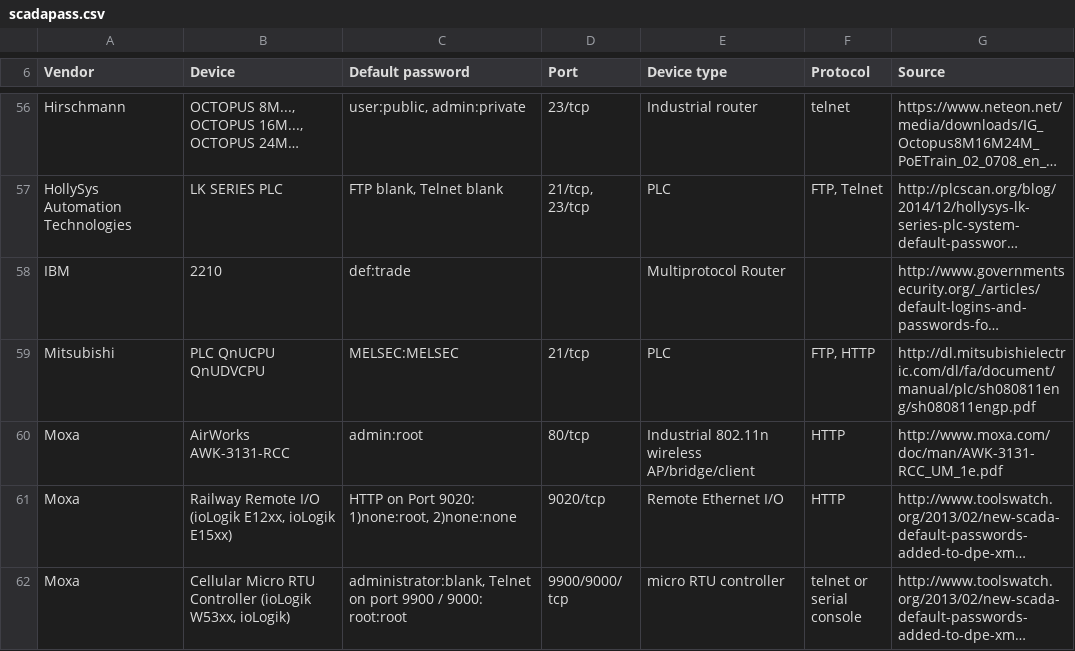
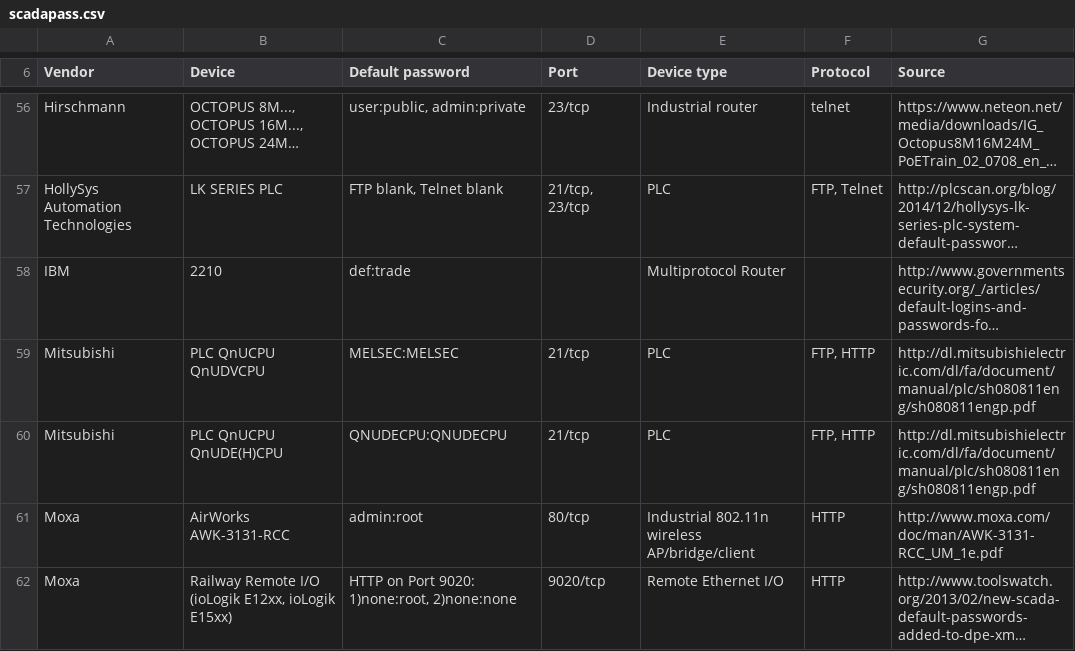
Before and after one commit to scadastrangelove/SCADAPASS, a CSV file: scadapass.csv, drawn as a sheet; only a part is shown, gaps mark what is left out; the shorter side is filled out with more unchanged rows; long unchanged cells end in …; the diff names each change by its address in the sheet, - before the commit and + after, or states it on an @@ line.

Commit message:
Update scadapass.csv
Mitsubishi QnUDE(H)CPU

```diff
--- a/scadapass.csv
+++ b/scadapass.csv
+row 60: Mitsubishi | PLC QnUCPU QnUDE(H)CPU | QNUDECPU:QNUDECPU | 21/tcp | PLC | FTP, HTTP | http://dl.mitsubishielectric.com/dl/fa/document/manual/plc/sh080811eng/sh080811engp.pdf
```
